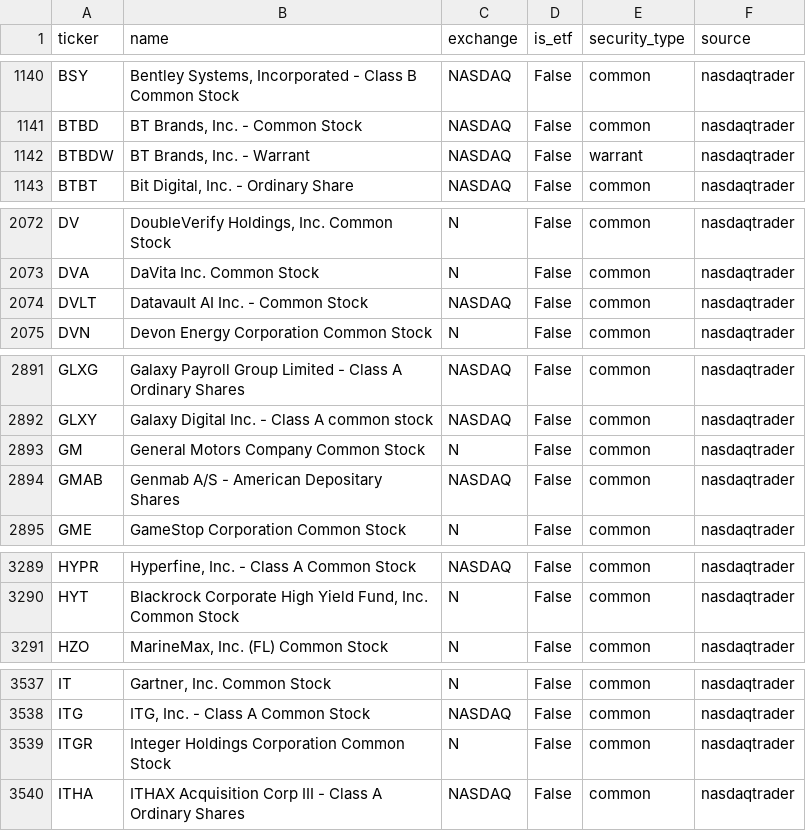
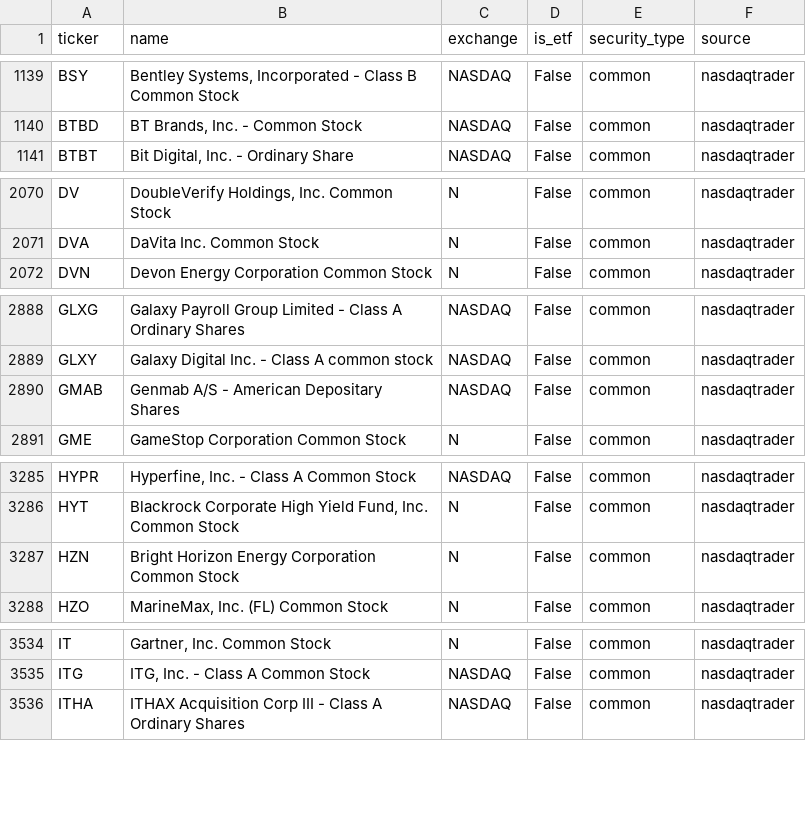
Before and after one commit to weiting1226/stock, a CSV file: data/universe.csv, drawn as a sheet; only a part is shown, gaps mark what is left out; the diff covers the shown part only.

```diff
--- a/data/universe.csv
+++ b/data/universe.csv
@@ -1141,3 +1140,2 @@ BSY,"Bentley Systems, Incorporated - Class B Common Stock",NASDAQ,False,common,n
 BTBD,"BT Brands, Inc. - Common Stock",NASDAQ,False,common,nasdaqtrader
-BTBDW,"BT Brands, Inc. - Warrant",NASDAQ,False,warrant,nasdaqtrader
 BTBT,"Bit Digital, Inc. - Ordinary Share",NASDAQ,False,common,nasdaqtrader
@@ -2073,3 +2071,2 @@ DV,"DoubleVerify Holdings, Inc. Common Stock",N,False,common,nasdaqtrader
 DVA,DaVita Inc. Common Stock,N,False,common,nasdaqtrader
-DVLT,Datavault AI Inc. - Common Stock,NASDAQ,False,common,nasdaqtrader
 DVN,Devon Energy Corporation Common Stock,N,False,common,nasdaqtrader
@@ -2892,3 +2889,2 @@ GLXG,Galaxy Payroll Group Limited - Class A Ordinary Shares,NASDAQ,False,common,
 GLXY,Galaxy Digital Inc. - Class A common stock,NASDAQ,False,common,nasdaqtrader
-GM,General Motors Company Common Stock,N,False,common,nasdaqtrader
 GMAB,Genmab A/S - American Depositary Shares,NASDAQ,False,common,nasdaqtrader
@@ -3290,2 +3286,3 @@ HYPR,"Hyperfine, Inc.  - Class A Common Stock",NASDAQ,False,common,nasdaqtrader
 HYT,"Blackrock Corporate High Yield Fund, Inc. Common Stock",N,False,common,nasdaqtrader
+HZN,Bright Horizon Energy Corporation Common Stock,N,False,common,nasdaqtrader
 HZO,"MarineMax, Inc.  (FL) Common Stock",N,False,common,nasdaqtrader
@@ -3538,3 +3535,2 @@ IT,"Gartner, Inc. Common Stock",N,False,common,nasdaqtrader
 ITG,"ITG, Inc. - Class A Common Stock",NASDAQ,False,common,nasdaqtrader
-ITGR,Integer Holdings Corporation Common Stock,N,False,common,nasdaqtrader
 ITHA,ITHAX Acquisition Corp III - Class A Ordinary Shares,NASDAQ,False,common,nasdaqtrader
```
Also changed, not shown: 6 added rows, 9 removed rows and 2 edited cells elsewhere in this file, 6 other files.
